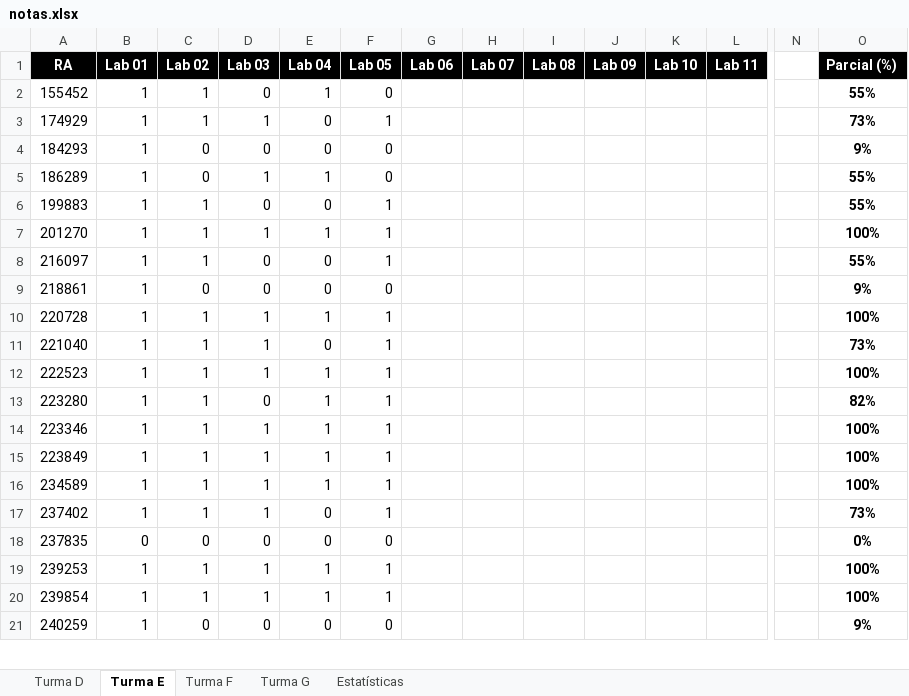
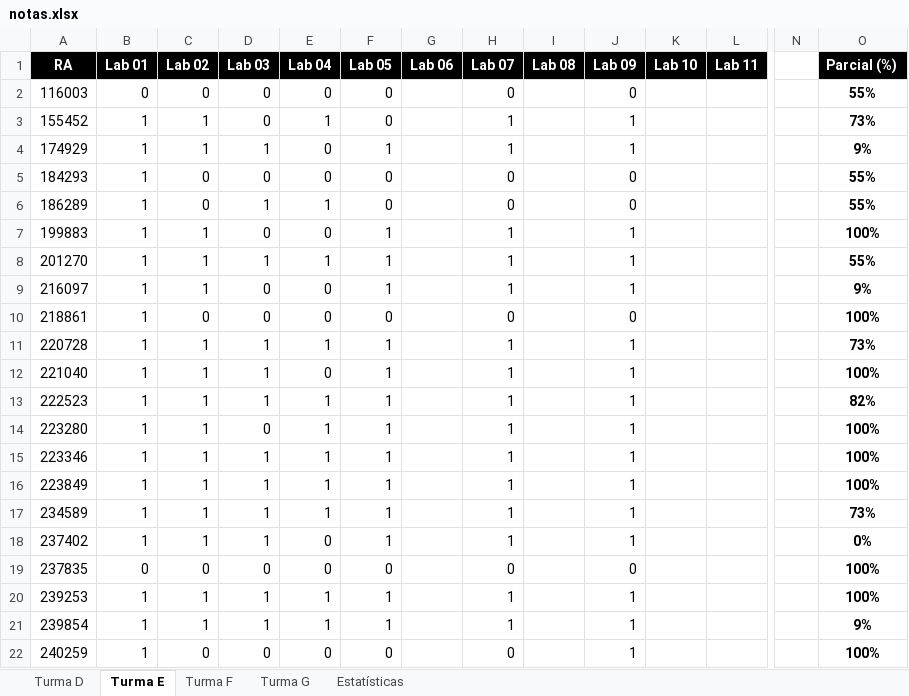
Before and after one commit to iagoac/mc202, an Excel workbook: notas.xlsx, sheet Turma E, drawn as a sheet; only a part is shown, gaps mark what is left out; values as stored, in another font and other column widths than the file's, no borders; conditional formats not drawn; addresses are those after the commit; rows hold the shown columns only; the diff covers the shown part only; the diff names each change by its address in the sheet, - before the commit and + after, or states it on an @@ line.

```diff
--- a/notas.xlsx (sheet Turma E)
+++ b/notas.xlsx (sheet Turma E)
+row 2: 116003 | 0 | 0 | 0 | 0 | 0 |  | 0 |  | 0 |  |  |  | 55%
-H3:H4 (Lab 07): (empty)
+H3:H4 (Lab 07): 1
-J3:J4 (Lab 09): (empty)
+J3:J4 (Lab 09): 1
-O3 (Parcial (%)): 55%
+O3 (Parcial (%)): 73%
-O4 (Parcial (%)): 73%
+O4 (Parcial (%)): 9%
-H5:H6 (Lab 07): (empty)
+H5:H6 (Lab 07): 0
-J5:J6 (Lab 09): (empty)
+J5:J6 (Lab 09): 0
-O5 (Parcial (%)): 9%
+O5 (Parcial (%)): 55%
-H7:H9 (Lab 07): (empty)
+H7:H9 (Lab 07): 1
-J7:J9 (Lab 09): (empty)
+J7:J9 (Lab 09): 1
-O7 (Parcial (%)): 55%
+O7 (Parcial (%)): 100%
-O8 (Parcial (%)): 100%
+O8 (Parcial (%)): 55%
-O9 (Parcial (%)): 55%
+O9 (Parcial (%)): 9%
-H10 (Lab 07): (empty)
+H10 (Lab 07): 0
-J10 (Lab 09): (empty)
+J10 (Lab 09): 0
-O10 (Parcial (%)): 9%
+O10 (Parcial (%)): 100%
-H11:H18 (Lab 07): (empty)
+H11:H18 (Lab 07): 1
-J11:J18 (Lab 09): (empty)
+J11:J18 (Lab 09): 1
-O11 (Parcial (%)): 100%
+O11 (Parcial (%)): 73%
-O12 (Parcial (%)): 73%
+O12 (Parcial (%)): 100%
-O13 (Parcial (%)): 100%
+O13 (Parcial (%)): 82%
-O14 (Parcial (%)): 82%
+O14 (Parcial (%)): 100%
-O17 (Parcial (%)): 100%
+O17 (Parcial (%)): 73%
-O18 (Parcial (%)): 73%
+O18 (Parcial (%)): 0%
-H19 (Lab 07): (empty)
+H19 (Lab 07): 0
-J19 (Lab 09): (empty)
+J19 (Lab 09): 0
-O19 (Parcial (%)): 0%
+O19 (Parcial (%)): 100%
-H20:H21 (Lab 07): (empty)
+H20:H21 (Lab 07): 1
-J20:J22 (Lab 09): (empty)
+J20:J22 (Lab 09): 1
-O21 (Parcial (%)): 100%
+O21 (Parcial (%)): 9%
-H22 (Lab 07): (empty)
+H22 (Lab 07): 0
-O22 (Parcial (%)): 9%
+O22 (Parcial (%)): 100%
```
Also changed, not shown: 14 edited cells elsewhere in this sheet, sheet Turma G, sheet Turma D, sheet Turma F, sheet Estatísticas, formulas that keep their value, charts or pictures.
